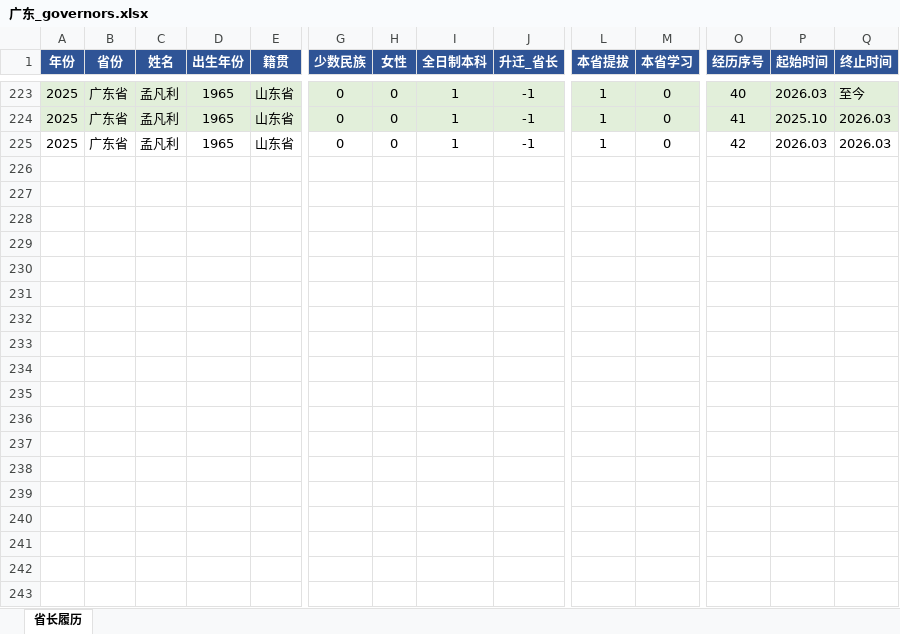
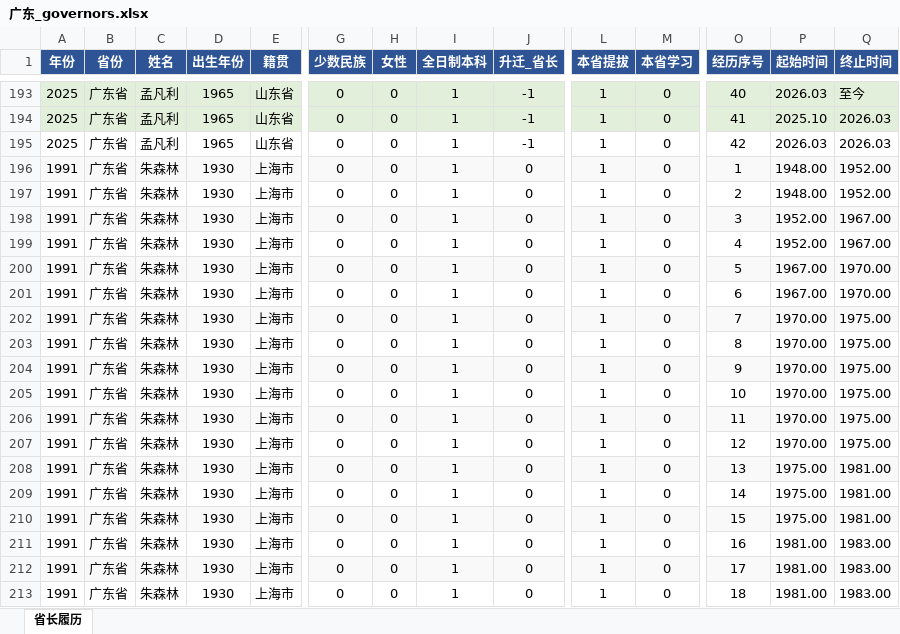
Before and after one commit to HaipingXu/province-official-bio-pipeline, an Excel workbook: output/广东/广东_governors.xlsx, sheet 省长履历, drawn as a sheet; only a part is shown, gaps mark what is left out; values as stored, in another font and other column widths than the file's, no borders; rows hold the shown columns only; the diff covers the shown part only; the diff names each change by its address in the sheet, - before the commit and + after, or states it on an @@ line.

```diff
--- a/output/广东/广东_governors.xlsx (sheet 省长履历)
+++ b/output/广东/广东_governors.xlsx (sheet 省长履历)
+row 196: 1991 | 广东省 | 朱森林 | 1930 | 上海市 | 0 | 0 | 1 | 0 | 1 | 0 | 1 | 1948.00 | 1952.00
+row 197: 1991 | 广东省 | 朱森林 | 1930 | 上海市 | 0 | 0 | 1 | 0 | 1 | 0 | 2 | 1948.00 | 1952.00
+row 198: 1991 | 广东省 | 朱森林 | 1930 | 上海市 | 0 | 0 | 1 | 0 | 1 | 0 | 3 | 1952.00 | 1967.00
+row 199: 1991 | 广东省 | 朱森林 | 1930 | 上海市 | 0 | 0 | 1 | 0 | 1 | 0 | 4 | 1952.00 | 1967.00
+row 200: 1991 | 广东省 | 朱森林 | 1930 | 上海市 | 0 | 0 | 1 | 0 | 1 | 0 | 5 | 1967.00 | 1970.00
+row 201: 1991 | 广东省 | 朱森林 | 1930 | 上海市 | 0 | 0 | 1 | 0 | 1 | 0 | 6 | 1967.00 | 1970.00
+row 202: 1991 | 广东省 | 朱森林 | 1930 | 上海市 | 0 | 0 | 1 | 0 | 1 | 0 | 7 | 1970.00 | 1975.00
+row 203: 1991 | 广东省 | 朱森林 | 1930 | 上海市 | 0 | 0 | 1 | 0 | 1 | 0 | 8 | 1970.00 | 1975.00
+row 204: 1991 | 广东省 | 朱森林 | 1930 | 上海市 | 0 | 0 | 1 | 0 | 1 | 0 | 9 | 1970.00 | 1975.00
+row 205: 1991 | 广东省 | 朱森林 | 1930 | 上海市 | 0 | 0 | 1 | 0 | 1 | 0 | 10 | 1970.00 | 1975.00
+row 206: 1991 | 广东省 | 朱森林 | 1930 | 上海市 | 0 | 0 | 1 | 0 | 1 | 0 | 11 | 1970.00 | 1975.00
+row 207: 1991 | 广东省 | 朱森林 | 1930 | 上海市 | 0 | 0 | 1 | 0 | 1 | 0 | 12 | 1970.00 | 1975.00
+row 208: 1991 | 广东省 | 朱森林 | 1930 | 上海市 | 0 | 0 | 1 | 0 | 1 | 0 | 13 | 1975.00 | 1981.00
+row 209: 1991 | 广东省 | 朱森林 | 1930 | 上海市 | 0 | 0 | 1 | 0 | 1 | 0 | 14 | 1975.00 | 1981.00
+row 210: 1991 | 广东省 | 朱森林 | 1930 | 上海市 | 0 | 0 | 1 | 0 | 1 | 0 | 15 | 1975.00 | 1981.00
+row 211: 1991 | 广东省 | 朱森林 | 1930 | 上海市 | 0 | 0 | 1 | 0 | 1 | 0 | 16 | 1981.00 | 1983.00
+row 212: 1991 | 广东省 | 朱森林 | 1930 | 上海市 | 0 | 0 | 1 | 0 | 1 | 0 | 17 | 1981.00 | 1983.00
+row 213: 1991 | 广东省 | 朱森林 | 1930 | 上海市 | 0 | 0 | 1 | 0 | 1 | 0 | 18 | 1981.00 | 1983.00
```
Also changed, not shown: 16 added rows and 30 removed rows elsewhere in this sheet, output/广东/广东_battle1.xlsx, output/广东/广东_battle2.xlsx, 21 other files.
